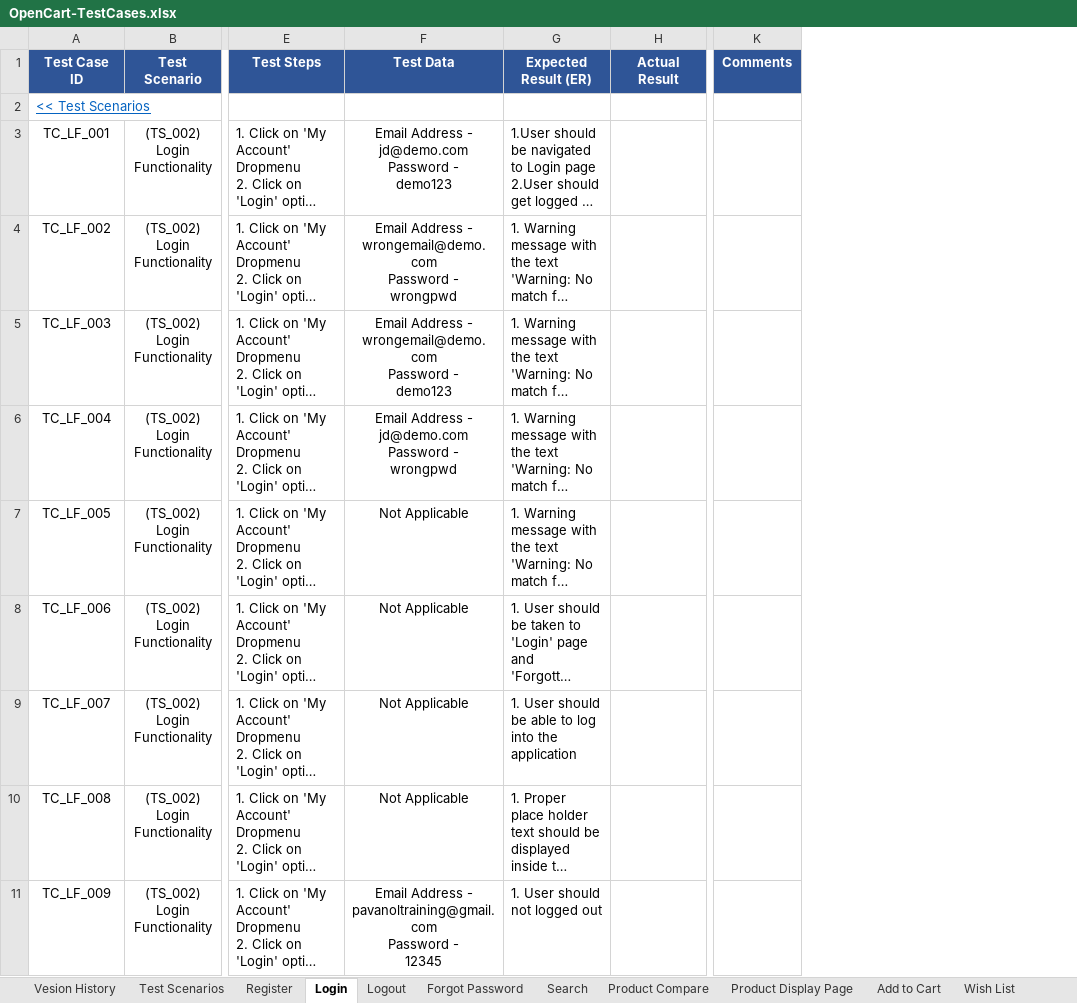
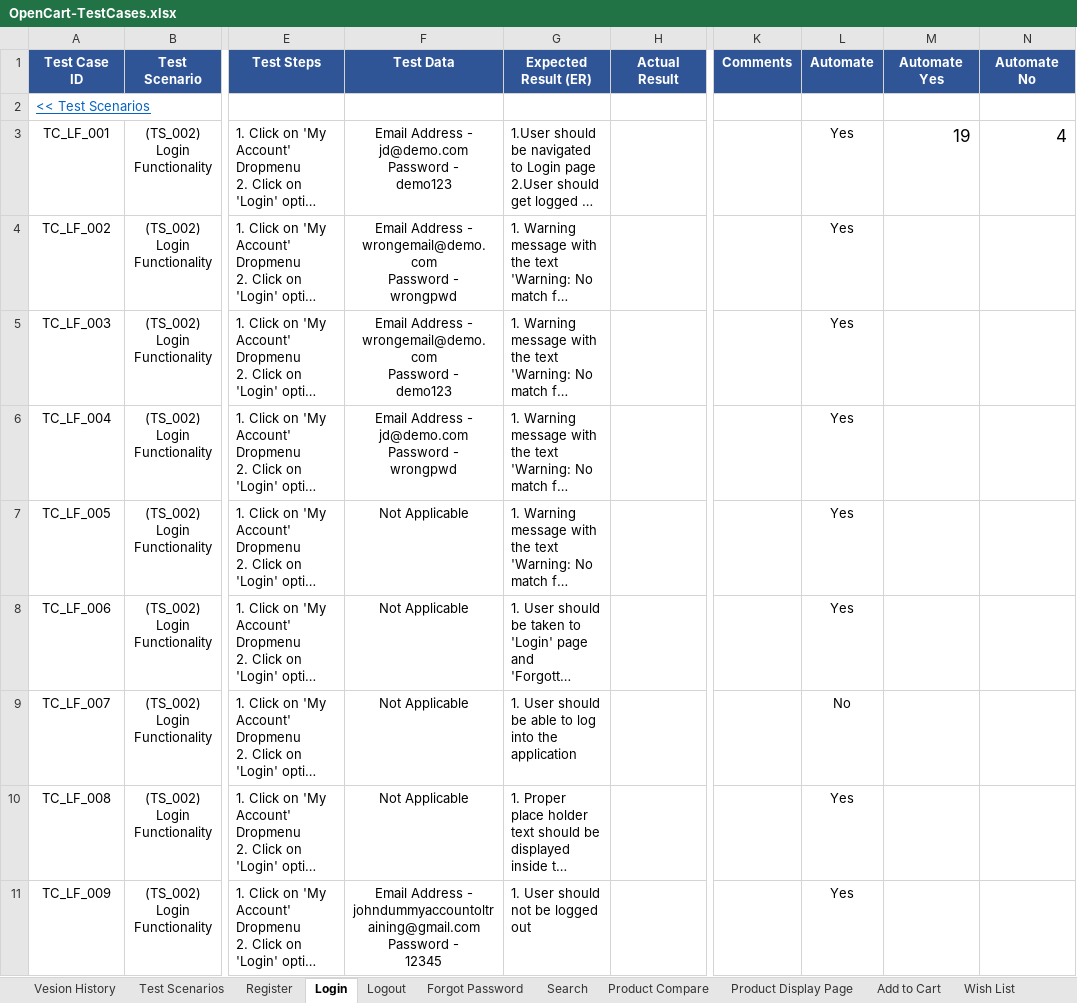
Before and after one commit to zohairawan/OpenCart, an Excel workbook: docs/OpenCart-TestCases.xlsx, sheet Login, drawn as a sheet; only a part is shown, gaps mark what is left out; long unchanged cells end in …; values as stored, in another font and other column widths than the file's, no borders; conditional formats not drawn; ↵ is a line break in a cell; the diff covers the shown part only; the diff names each change by its address in the sheet, - before the commit and + after, or states it on an @@ line.

```diff
--- a/docs/OpenCart-TestCases.xlsx (sheet Login)
+++ b/docs/OpenCart-TestCases.xlsx (sheet Login)
+column L (Automate), rows 3-11: Yes | Yes | Yes | Yes | Yes | Yes | No | Yes | Yes
+column M (Automate Yes), row 3: 19
+column N (Automate No), row 3: 4
-F11 (Test Data): …Address - pavanoltraining@gmail.com ↵ Password -…
+F11 (Test Data): …Address - johndummyaccountoltraining@gmail.com ↵ Password -…
-G11 (Expected Result (ER)): 1. User should not logged out
+G11 (Expected Result (ER)): 1. User should not be logged out
```
Also changed, not shown: 10 edited cells elsewhere in this sheet, sheet Logout, sheet Search, sheet Forgot Password, sheet Register, sheet Currencies, sheet Order Information, 25 more sheets.
